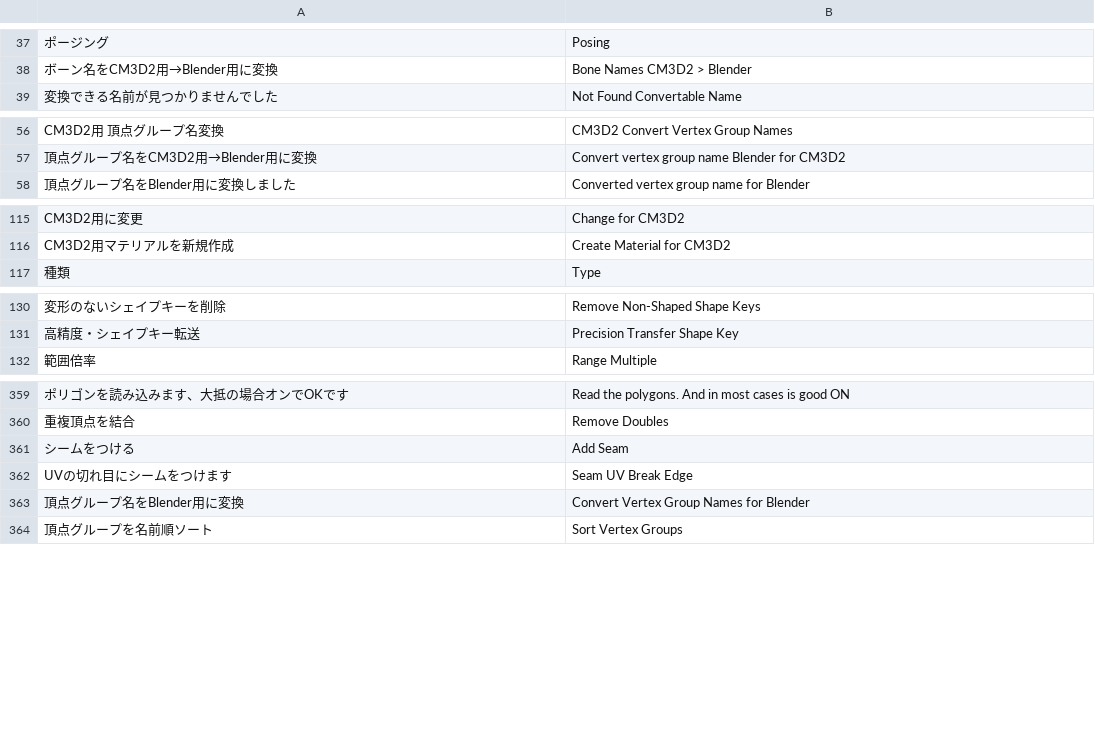
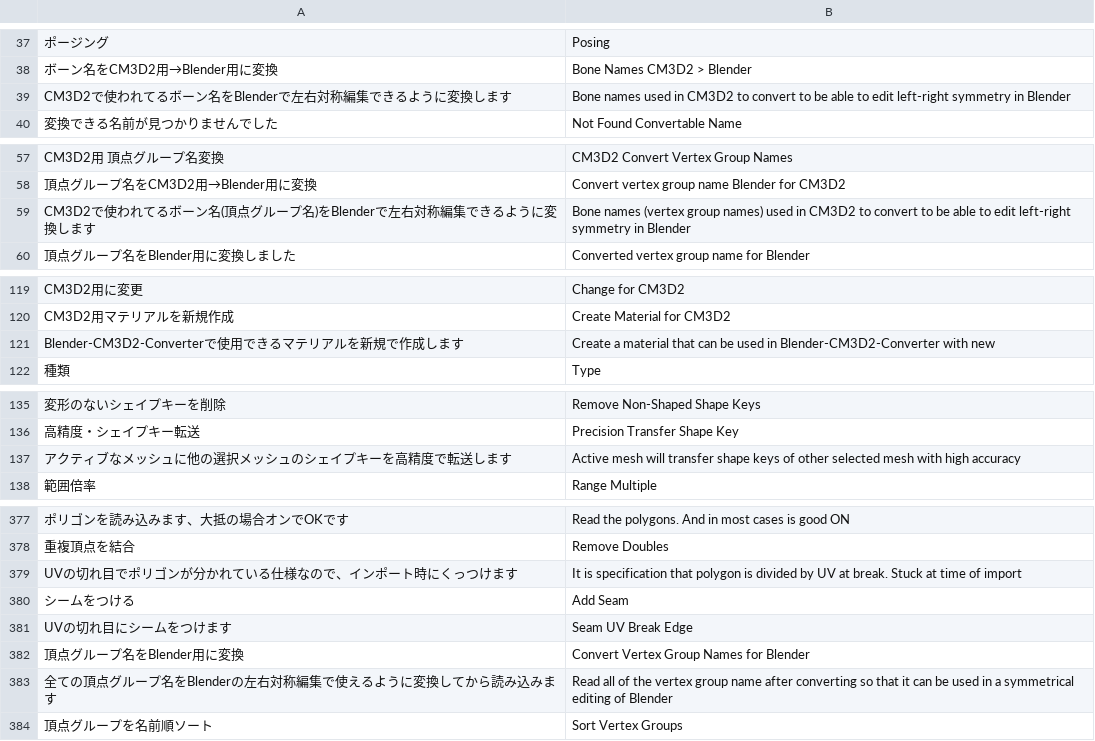
Before and after one commit to CM3D2user/Blender-CM3D2-Converter, a CSV file: CM3D2 Converter/english_dictionary.csv, drawn as a sheet; only a part is shown, gaps mark what is left out; the diff covers the shown part only; the diff names each change by its address in the sheet, - before the commit and + after, or states it on an @@ line.

```diff
--- a/CM3D2 Converter/english_dictionary.csv
+++ b/CM3D2 Converter/english_dictionary.csv
+row 39: CM3D2で使われてるボーン名をBlenderで左右対称編集できるように変換します | Bone names used in CM3D2 to convert to be able to edit left-right symmetry in Blender
+row 59: CM3D2で使われてるボーン名(頂点グループ名)をBlenderで左右対称編集できるように変換します | Bone names (vertex group names) used in CM3D2 to convert to be able to edit left-right symmetry in Blender
+row 121: Blender-CM3D2-Converterで使用できるマテリアルを新規で作成します | Create a material that can be used in Blender-CM3D2-Converter with new
+row 137: アクティブなメッシュに他の選択メッシュのシェイプキーを高精度で転送します | Active mesh will transfer shape keys of other selected mesh with high accuracy
+row 379: UVの切れ目でポリゴンが分かれている仕様なので、インポート時にくっつけます | It is specification that polygon is divided by UV at break. Stuck at time of import
+row 383: 全ての頂点グループ名をBlenderの左右対称編集で使えるように変換してから読み込みます | Read all of the vertex group name after converting so that it can be used in a symmetrical editing of Blender
```
Also changed, not shown: 24 added rows elsewhere in this file, 2 other files.
